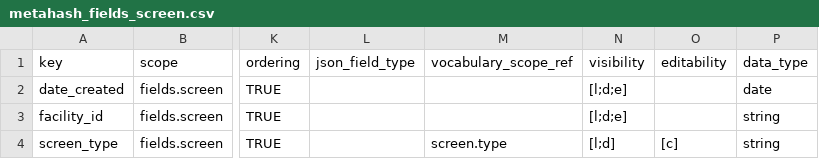
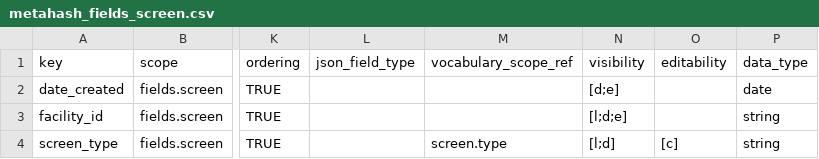
Before and after one commit to seanderickson/lims, a CSV file: db/static/api_init/metahash_fields_screen.csv, drawn as a sheet; only a part is shown, gaps mark what is left out; the diff names each change by its address in the sheet, - before the commit and + after, or states it on an @@ line.

Commit message:
visibility for date_created field

```diff
--- a/db/static/api_init/metahash_fields_screen.csv
+++ b/db/static/api_init/metahash_fields_screen.csv
-N2 (visibility): [l;d;e]
+N2 (visibility): [d;e]
```
